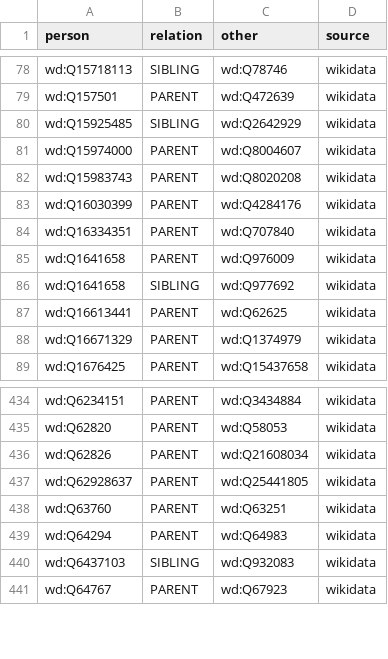
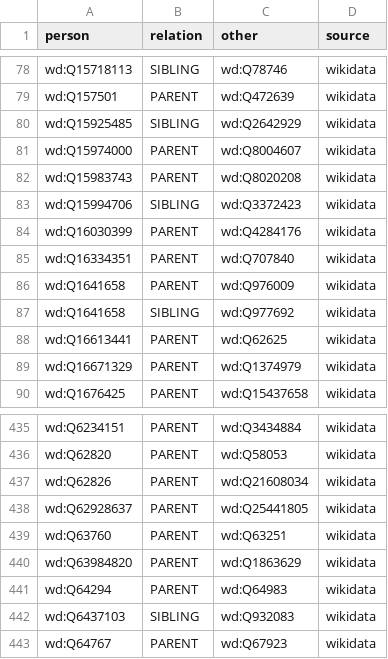
Before and after one commit to CatalogueOfLife/backend, a TSV file: core/src/main/resources/authorship/persons/relations.tsv, drawn as a sheet; only a part is shown, gaps mark what is left out.

```diff
--- a/core/src/main/resources/authorship/persons/relations.tsv
+++ b/core/src/main/resources/authorship/persons/relations.tsv
@@ -82,2 +82,3 @@ wd:Q15974000	PARENT	wd:Q8004607	wikidata
 wd:Q15983743	PARENT	wd:Q8020208	wikidata
+wd:Q15994706	SIBLING	wd:Q3372423	wikidata
 wd:Q16030399	PARENT	wd:Q4284176	wikidata
@@ -438,2 +439,3 @@ wd:Q62928637	PARENT	wd:Q25441805	wikidata
 wd:Q63760	PARENT	wd:Q63251	wikidata
+wd:Q63984820	PARENT	wd:Q1863629	wikidata
 wd:Q64294	PARENT	wd:Q64983	wikidata
```
Also changed, not shown: 3 other files.
